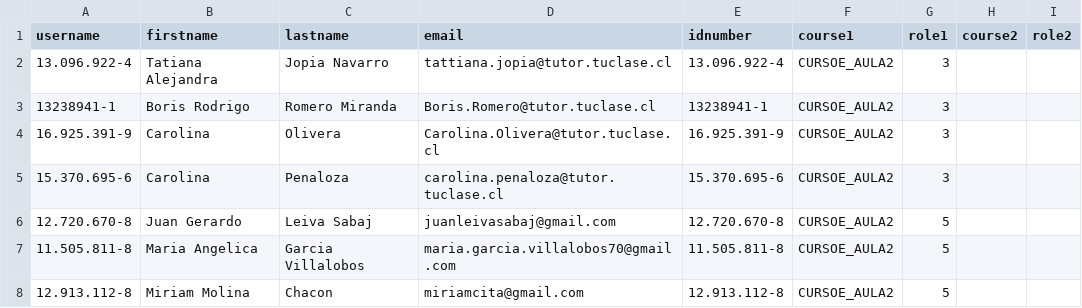
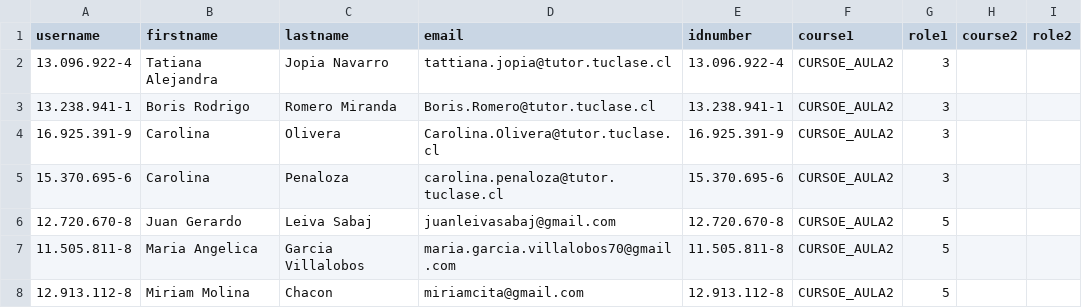
Before and after one commit to tctp/tctp-reportes-ETL-UCE, a CSV file: Inputs/DESARROLLO/UsuariosMatriculados/CURSOE_AULA2.csv, drawn as a sheet; only a part is shown.

```diff
--- a/Inputs/DESARROLLO/UsuariosMatriculados/CURSOE_AULA2.csv
+++ b/Inputs/DESARROLLO/UsuariosMatriculados/CURSOE_AULA2.csv
@@ -2,3 +2,3 @@ username,firstname,lastname,email,idnumber,course1,role1,course2,role2
 13.096.922-4,Tatiana Alejandra, Jopia Navarro,tattiana.jopia@tutor.tuclase.cl,13.096.922-4,CURSOE_AULA2,3,,
-13238941-1,Boris Rodrigo, Romero Miranda,Boris.Romero@tutor.tuclase.cl,13238941-1,CURSOE_AULA2,3,,
+13.238.941-1,Boris Rodrigo, Romero Miranda,Boris.Romero@tutor.tuclase.cl,13.238.941-1,CURSOE_AULA2,3,,
 16.925.391-9,Carolina,Olivera,Carolina.Olivera@tutor.tuclase.cl,16.925.391-9,CURSOE_AULA2,3,,
```
Also changed, not shown: 7 other files.
